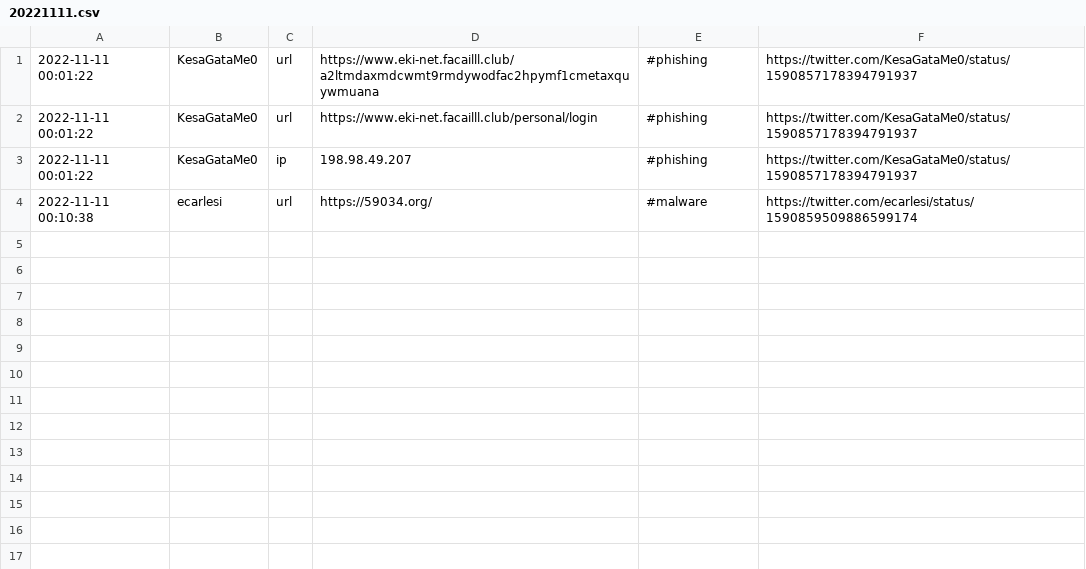
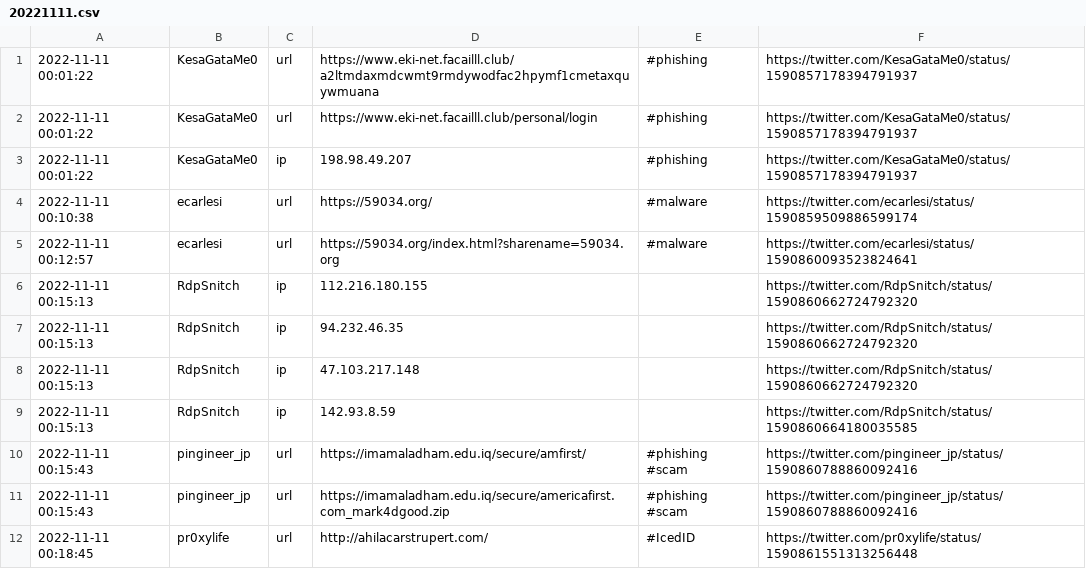
Before and after one commit to Croat79/TweetFeed, a CSV file: Nov_2022/20221111.csv, drawn as a sheet; the diff names each change by its address in the sheet, - before the commit and + after, or states it on an @@ line.

```diff
--- a/Nov_2022/20221111.csv
+++ b/Nov_2022/20221111.csv
+row 5: 2022-11-11 00:12:57 | ecarlesi | url | https://59034.org/index.html?sharename=59034.org | #malware | https://twitter.com/ecarlesi/status/1590860093523824641
+row 6: 2022-11-11 00:15:13 | RdpSnitch | ip | 112.216.180.155 |  | https://twitter.com/RdpSnitch/status/1590860662724792320
+row 7: 2022-11-11 00:15:13 | RdpSnitch | ip | 94.232.46.35 |  | https://twitter.com/RdpSnitch/status/1590860662724792320
+row 8: 2022-11-11 00:15:13 | RdpSnitch | ip | 47.103.217.148 |  | https://twitter.com/RdpSnitch/status/1590860662724792320
+row 9: 2022-11-11 00:15:13 | RdpSnitch | ip | 142.93.8.59 |  | https://twitter.com/RdpSnitch/status/1590860664180035585
+row 10: 2022-11-11 00:15:43 | pingineer_jp | url | https://imamaladham.edu.iq/secure/amfirst/ | #phishing #scam | https://twitter.com/pingineer_jp/status/1590860788860092416
+row 11: 2022-11-11 00:15:43 | pingineer_jp | url | https://imamaladham.edu.iq/secure/americafirst.com_mark4dgood.zip | #phishing #scam | https://twitter.com/pingineer_jp/status/1590860788860092416
+row 12: 2022-11-11 00:18:45 | pr0xylife | url | http://ahilacarstrupert.com/ | #IcedID | https://twitter.com/pr0xylife/status/1590861551313256448
```
Also changed, not shown: today.csv, week.csv, 2 other files.
